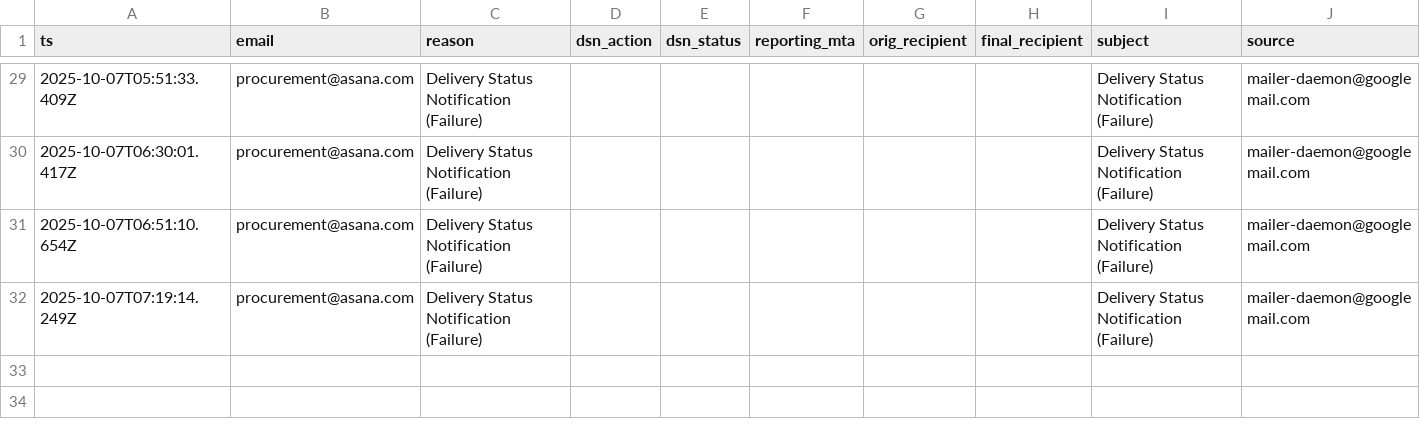
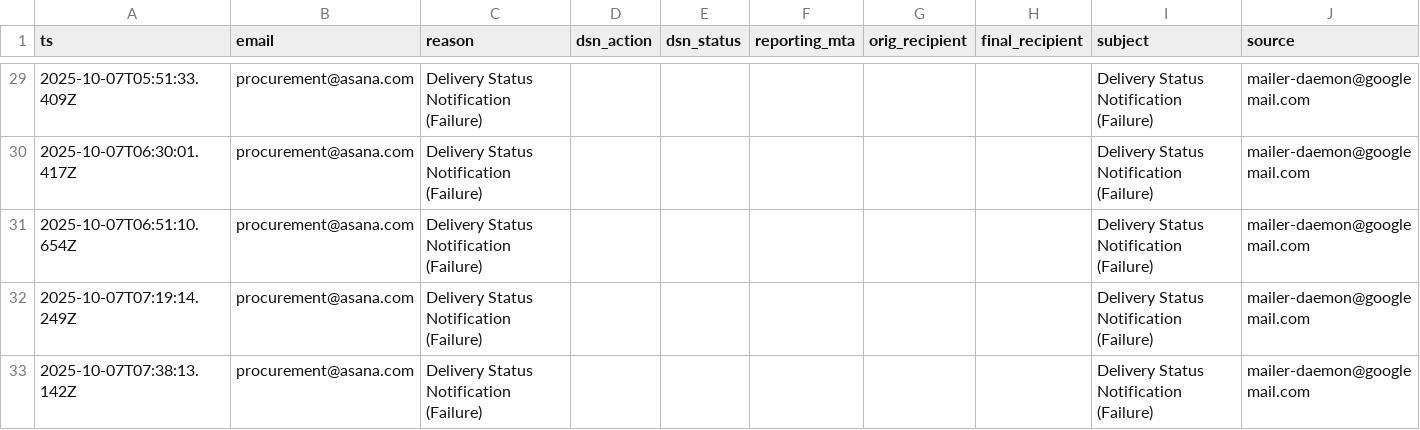
Before and after one commit to motuo666/cg-alert, a CSV file: data/bounces.csv, drawn as a sheet; only a part is shown, gaps mark what is left out; the diff names each change by its address in the sheet, - before the commit and + after, or states it on an @@ line.

```diff
--- a/data/bounces.csv
+++ b/data/bounces.csv
+row 33: 2025-10-07T07:38:13.142Z | procurement@asana.com | Delivery Status Notification (Failure) |  |  |  |  |  | Delivery Status Notification (Failure) | mailer-daemon@googlemail.com
```
Also changed, not shown: data/unsubscribes.csv.
